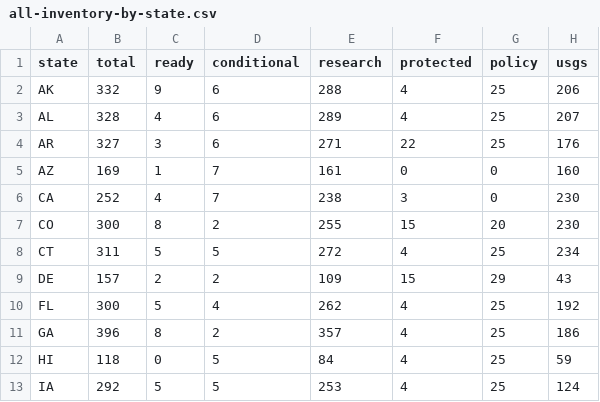
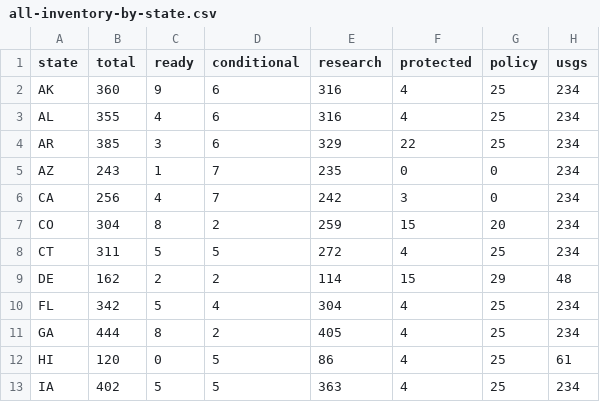
Before and after one commit to yaarsaqib/USA-Rockhounding-Guide, a CSV file: audit/location-status/all-inventory-by-state.csv, drawn as a sheet; only a part is shown; the diff covers the shown part only.

```diff
--- a/audit/location-status/all-inventory-by-state.csv
+++ b/audit/location-status/all-inventory-by-state.csv
@@ -1,13 +1,13 @@
 state,total,ready,conditional,research,protected,policy,usgs
-"AK","332","9","6","288","4","25","206"
-"AL","328","4","6","289","4","25","207"
-"AR","327","3","6","271","22","25","176"
-"AZ","169","1","7","161","0","0","160"
-"CA","252","4","7","238","3","0","230"
-"CO","300","8","2","255","15","20","230"
+"AK","360","9","6","316","4","25","234"
+"AL","355","4","6","316","4","25","234"
+"AR","385","3","6","329","22","25","234"
+"AZ","243","1","7","235","0","0","234"
+"CA","256","4","7","242","3","0","234"
+"CO","304","8","2","259","15","20","234"
 "CT","311","5","5","272","4","25","234"
-"DE","157","2","2","109","15","29","43"
-"FL","300","5","4","262","4","25","192"
-"GA","396","8","2","357","4","25","186"
-"HI","118","0","5","84","4","25","59"
-"IA","292","5","5","253","4","25","124"
+"DE","162","2","2","114","15","29","48"
+"FL","342","5","4","304","4","25","234"
+"GA","444","8","2","405","4","25","234"
+"HI","120","0","5","86","4","25","61"
+"IA","402","5","5","363","4","25","234"
```
Also changed, not shown: 114 edited cells elsewhere in this file, 2 other files.
